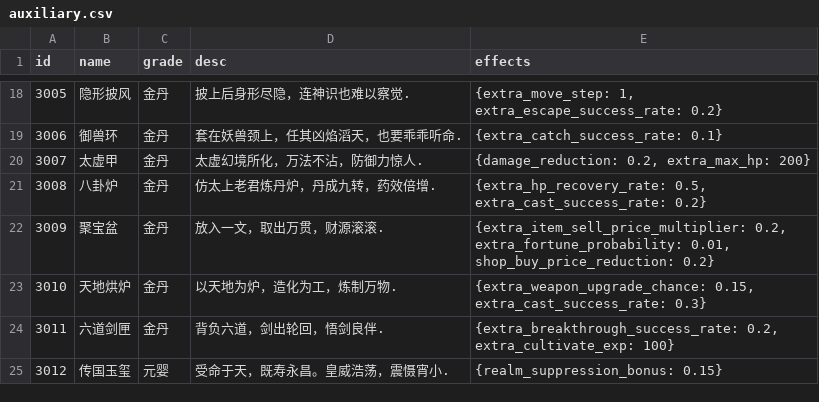
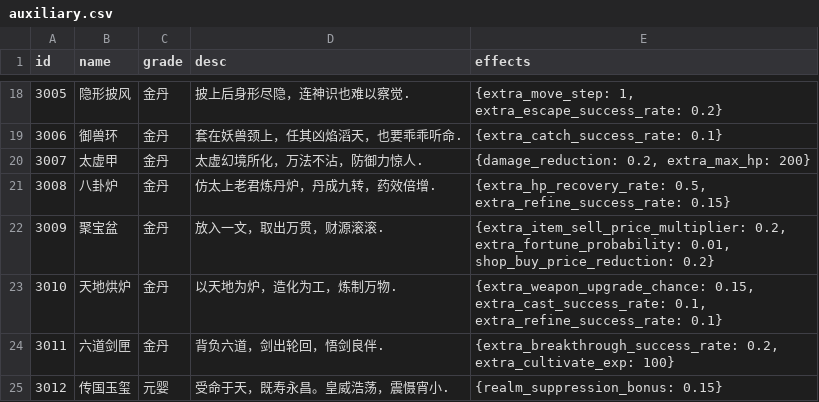
Before and after one commit to MutenRock/cultivation-world-simulator, a CSV file: static/game_configs/auxiliary.csv, drawn as a sheet; only a part is shown, gaps mark what is left out.

```diff
--- a/static/game_configs/auxiliary.csv
+++ b/static/game_configs/auxiliary.csv
@@ -20,5 +20,5 @@ id,name,grade,desc,effects
 3007,太虚甲,金丹,太虚幻境所化，万法不沾，防御力惊人.,"{damage_reduction: 0.2, extra_max_hp: 200}"
-3008,八卦炉,金丹,仿太上老君炼丹炉，丹成九转，药效倍增.,"{extra_hp_recovery_rate: 0.5, extra_cast_success_rate: 0.2}"
+3008,八卦炉,金丹,仿太上老君炼丹炉，丹成九转，药效倍增.,"{extra_hp_recovery_rate: 0.5, extra_refine_success_rate: 0.15}"
 3009,聚宝盆,金丹,放入一文，取出万贯，财源滚滚.,"{extra_item_sell_price_multiplier: 0.2, extra_fortune_probability: 0.01, shop_buy_price_reduction: 0.2}"
-3010,天地烘炉,金丹,以天地为炉，造化为工，炼制万物.,"{extra_weapon_upgrade_chance: 0.15, extra_cast_success_rate: 0.3}"
+3010,天地烘炉,金丹,以天地为炉，造化为工，炼制万物.,"{extra_weapon_upgrade_chance: 0.15, extra_cast_success_rate: 0.1, extra_refine_success_rate: 0.1}"
 3011,六道剑匣,金丹,背负六道，剑出轮回，悟剑良伴.,"{extra_breakthrough_success_rate: 0.2, extra_cultivate_exp: 100}"
```
Also changed, not shown: static/game_configs/persona.csv, static/game_configs/technique.csv, 6 other files.
